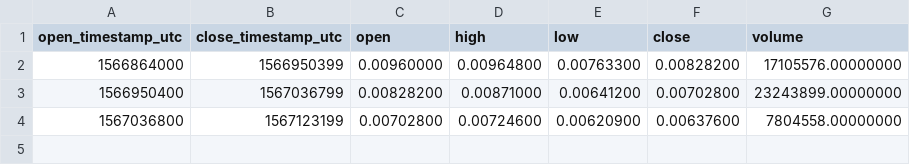
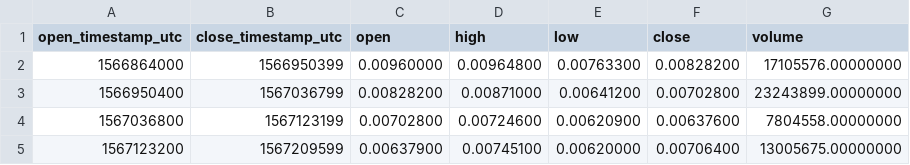
Before and after one commit to cryptobigbro/binance-DOCKUSDT, a CSV file: binance-DOCKUSDT-1d.csv, drawn as a sheet.

```diff
--- a/binance-DOCKUSDT-1d.csv
+++ b/binance-DOCKUSDT-1d.csv
@@ -4 +4,2 @@ open_timestamp_utc,close_timestamp_utc,open,high,low,close,volume
 1567036800,1567123199,0.00702800,0.00724600,0.00620900,0.00637600,7804558.00000000
+1567123200,1567209599,0.00637900,0.00745100,0.00620000,0.00706400,13005675.00000000
```
Also changed, not shown: binance-DOCKUSDT-1h.csv, 1 other file.
